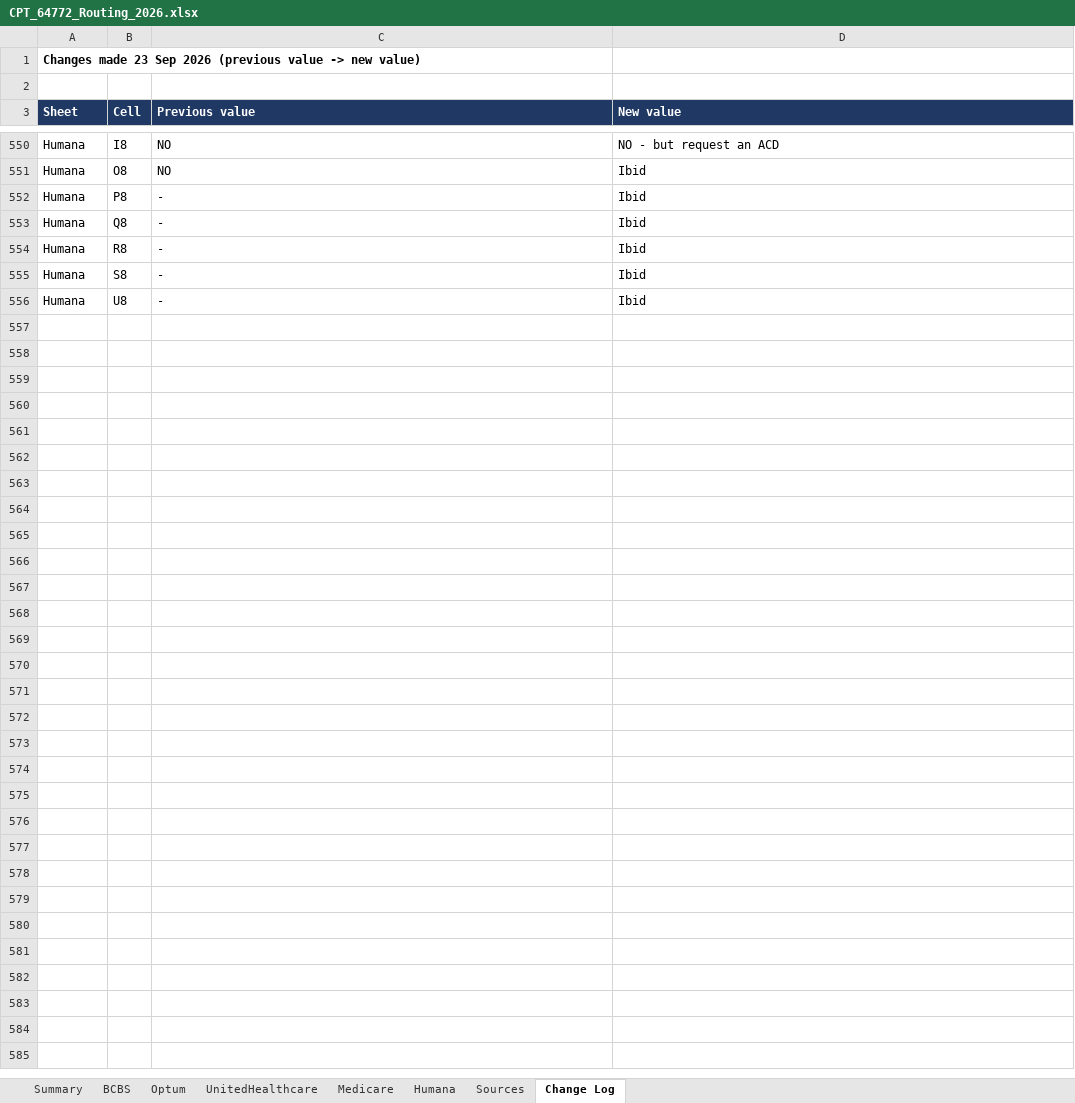
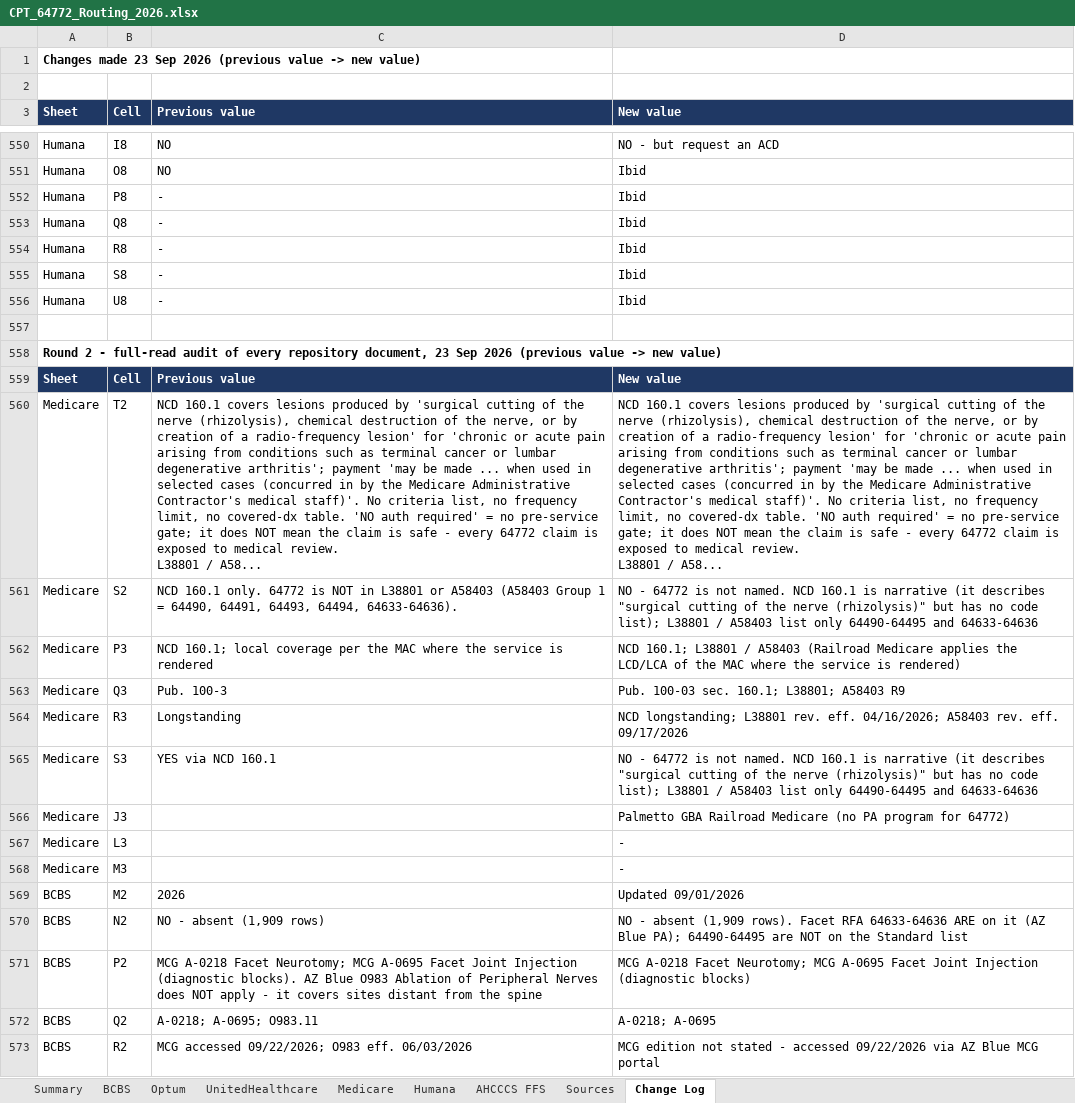
Before and after one commit to LindaMora10/Medical-Billing-Specialties, an Excel workbook: Code Research/CPT_64772_Routing_2026.xlsx, sheet Change Log, drawn as a sheet; only a part is shown, gaps mark what is left out; values as stored, in another font and other column widths than the file's, no borders; ↵ is a line break in a cell; the diff covers the shown part only; the diff names each change by its address in the sheet, - before the commit and + after, or states it on an @@ line.

```diff
--- a/Code Research/CPT_64772_Routing_2026.xlsx (sheet Change Log)
+++ b/Code Research/CPT_64772_Routing_2026.xlsx (sheet Change Log)
+sheet tab: AHCCCS FFS
+row 557: (empty)
+row 558: Round 2 - full-read audit of every repository document, 23 Sep 2026 (previous value -> new value)
+row 559: Sheet | Cell | Previous value | New value
+row 560: Medicare | T2 | NCD 160.1 covers lesions produced by 'surgical cutting of the nerve (rhizolysis), chemical destruction of the nerve, or by creation of a radio-frequency lesion' for 'chronic or acute pain arising from conditions such as terminal cancer or lumbar degenerative arthritis'; payment 'may be made ... when used in selected cases (concurred in by the Medicare Administrative Contractor's medical staff)'. No criteria list, no frequency limit, no covered-dx table. 'NO auth required' = no pre-service gate; it does NOT mean the claim is safe - every 64772 claim is exposed to medical review. ↵ L38801 / A58... | NCD 160.1 covers lesions produced by 'surgical cutting of the nerve (rhizolysis), chemical destruction of the nerve, or by creation of a radio-frequency lesion' for 'chronic or acute pain arising from conditions such as terminal cancer or lumbar degenerative arthritis'; payment 'may be made ... when used in selected cases (concurred in by the Medicare Administrative Contractor's medical staff)'. No criteria list, no frequency limit, no covered-dx table. 'NO auth required' = no pre-service gate; it does NOT mean the claim is safe - every 64772 claim is exposed to medical review. ↵ L38801 / A58...
+row 561: Medicare | S2 | NCD 160.1 only. 64772 is NOT in L38801 or A58403 (A58403 Group 1 = 64490, 64491, 64493, 64494, 64633-64636). | NO - 64772 is not named. NCD 160.1 is narrative (it describes "surgical cutting of the nerve (rhizolysis)" but has no code list); L38801 / A58403 list only 64490-64495 and 64633-64636
+row 562: Medicare | P3 | NCD 160.1; local coverage per the MAC where the service is rendered | NCD 160.1; L38801 / A58403 (Railroad Medicare applies the LCD/LCA of the MAC where the service is rendered)
+row 563: Medicare | Q3 | Pub. 100-3 | Pub. 100-03 sec. 160.1; L38801; A58403 R9
+row 564: Medicare | R3 | Longstanding | NCD longstanding; L38801 rev. eff. 04/16/2026; A58403 rev. eff. 09/17/2026
+row 565: Medicare | S3 | YES via NCD 160.1 | NO - 64772 is not named. NCD 160.1 is narrative (it describes "surgical cutting of the nerve (rhizolysis)" but has no code list); L38801 / A58403 list only 64490-64495 and 64633-64636
+row 566: Medicare | J3 |  | Palmetto GBA Railroad Medicare (no PA program for 64772)
+row 567: Medicare | L3 |  | -
+row 568: Medicare | M3 |  | -
+row 569: BCBS | M2 | 2026 | Updated 09/01/2026
+row 570: BCBS | N2 | NO - absent (1,909 rows) | NO - absent (1,909 rows). Facet RFA 64633-64636 ARE on it (AZ Blue PA); 64490-64495 are NOT on the Standard list
+row 571: BCBS | P2 | MCG A-0218 Facet Neurotomy; MCG A-0695 Facet Joint Injection (diagnostic blocks). AZ Blue O983 Ablation of Peripheral Nerves does NOT apply - it covers sites distant from the spine | MCG A-0218 Facet Neurotomy; MCG A-0695 Facet Joint Injection (diagnostic blocks)
+row 572: BCBS | Q2 | A-0218; A-0695; O983.11 | A-0218; A-0695
+row 573: BCBS | R2 | MCG accessed 09/22/2026; O983 eff. 06/03/2026 | MCG edition not stated - accessed 09/22/2026 via AZ Blue MCG portal
```
Also changed, not shown: 291 added rows elsewhere in this sheet, sheet Optum, sheet UnitedHealthcare, sheet Sources, sheet BCBS, sheet Humana, sheet Summary, 1 more sheet.
